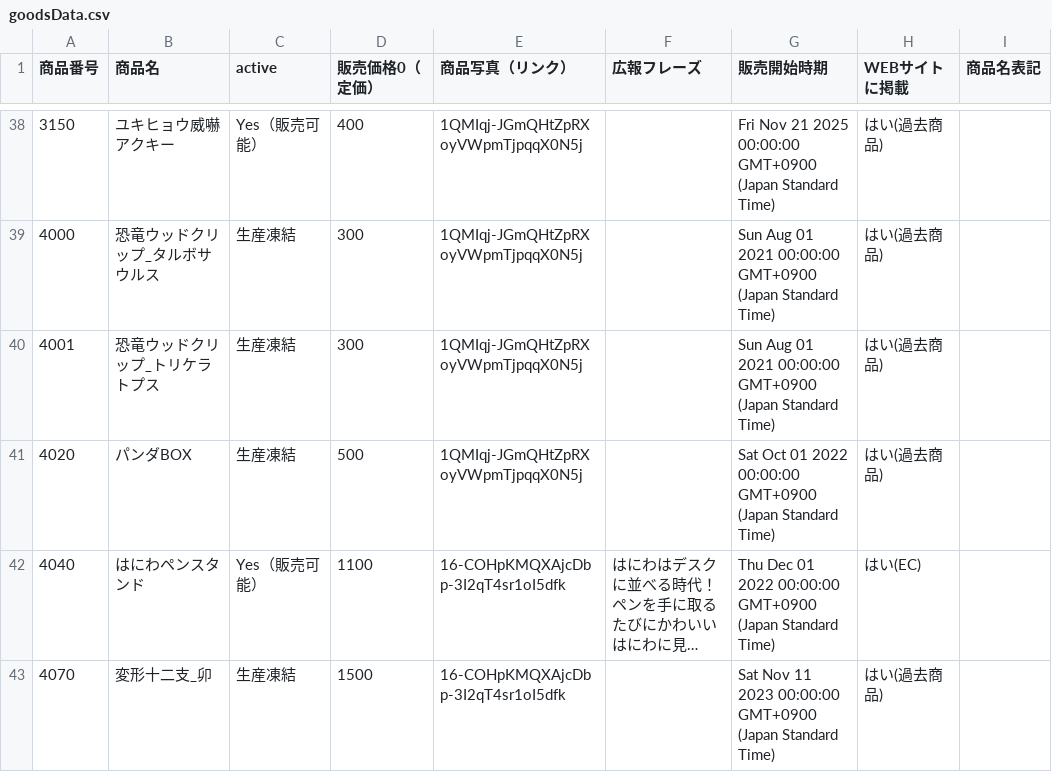
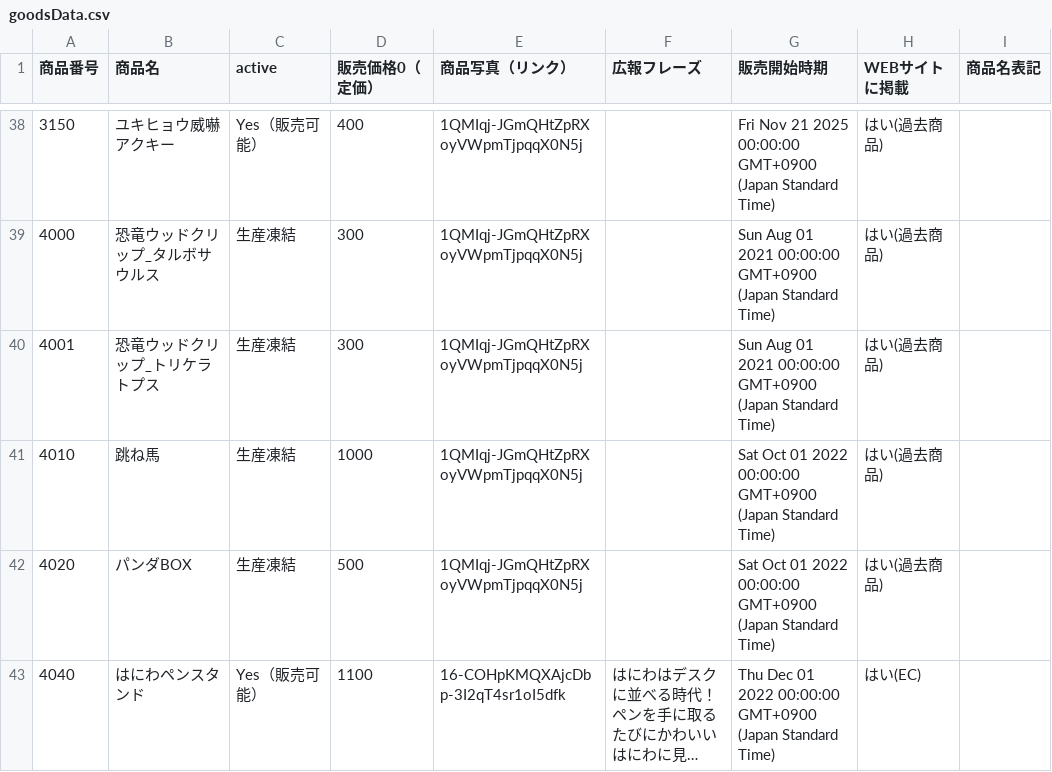
Before and after one commit to KyoudaiKobo/KyoudaiKobo.github.io, a CSV file: goodsData.csv, drawn as a sheet; only a part is shown, gaps mark what is left out; the shorter side is filled out with more unchanged rows; long unchanged cells end in ….

Commit message:
Update spreadsheet data 2026-04-23T06:54:00.065Z

```diff
--- a/goodsData.csv
+++ b/goodsData.csv
@@ -40,2 +40,3 @@
 4001|恐竜ウッドクリップ_トリケラトプス|生産凍結|300|1QMIqj-JGmQHtZpRXoyVWpmTjpqqX0N5j||Sun Aug 01 2021 00:00:00 GMT+0900 (Japan Standard Time)|はい(過去商品)|
+4010|跳ね馬|生産凍結|1000|1QMIqj-JGmQHtZpRXoyVWpmTjpqqX0N5j||Sat Oct 01 2022 00:00:00 GMT+0900 (Japan Standard Time)|はい(過去商品)|
 4020|パンダBOX|生産凍結|500|1QMIqj-JGmQHtZpRXoyVWpmTjpqqX0N5j||Sat Oct 01 2022 00:00:00 GMT+0900 (Japan Standard Time)|はい(過去商品)|
```
